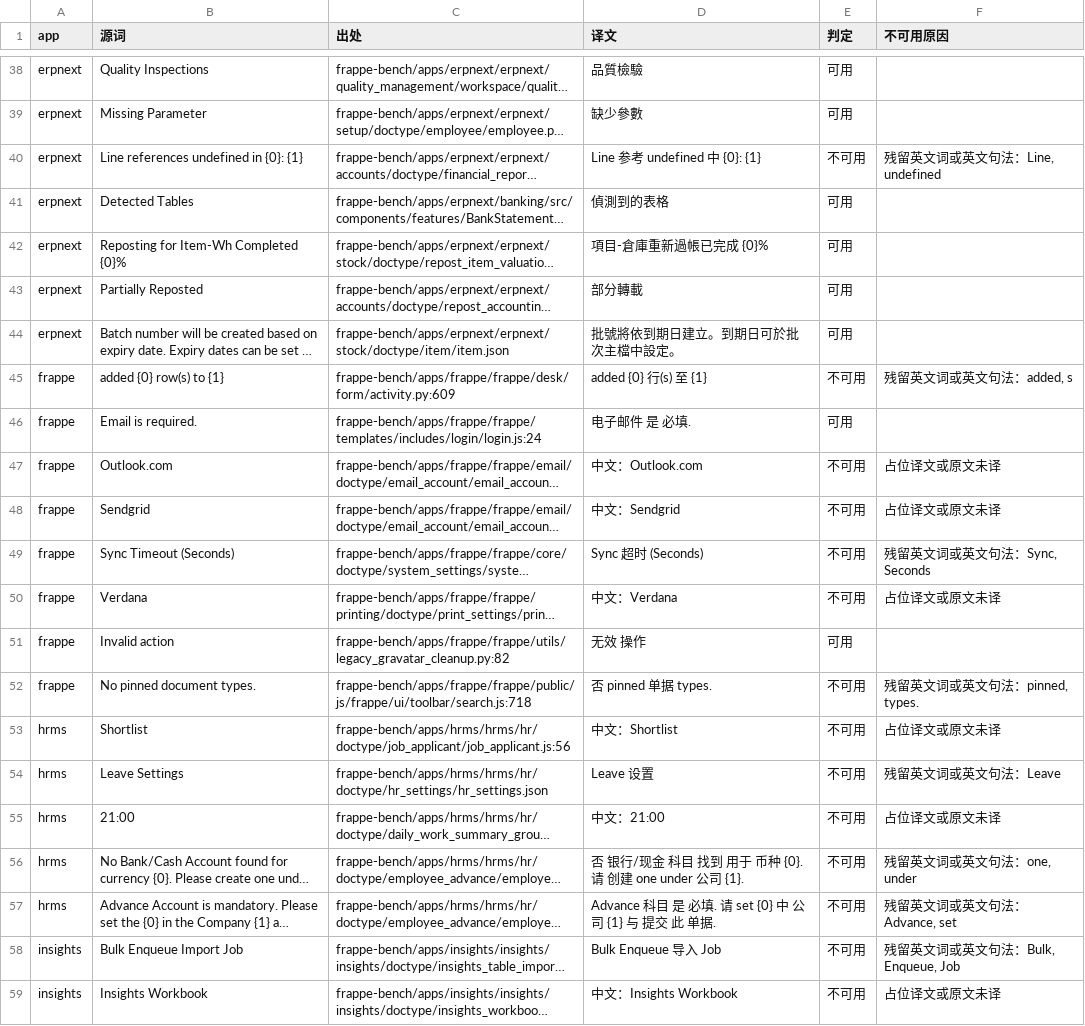
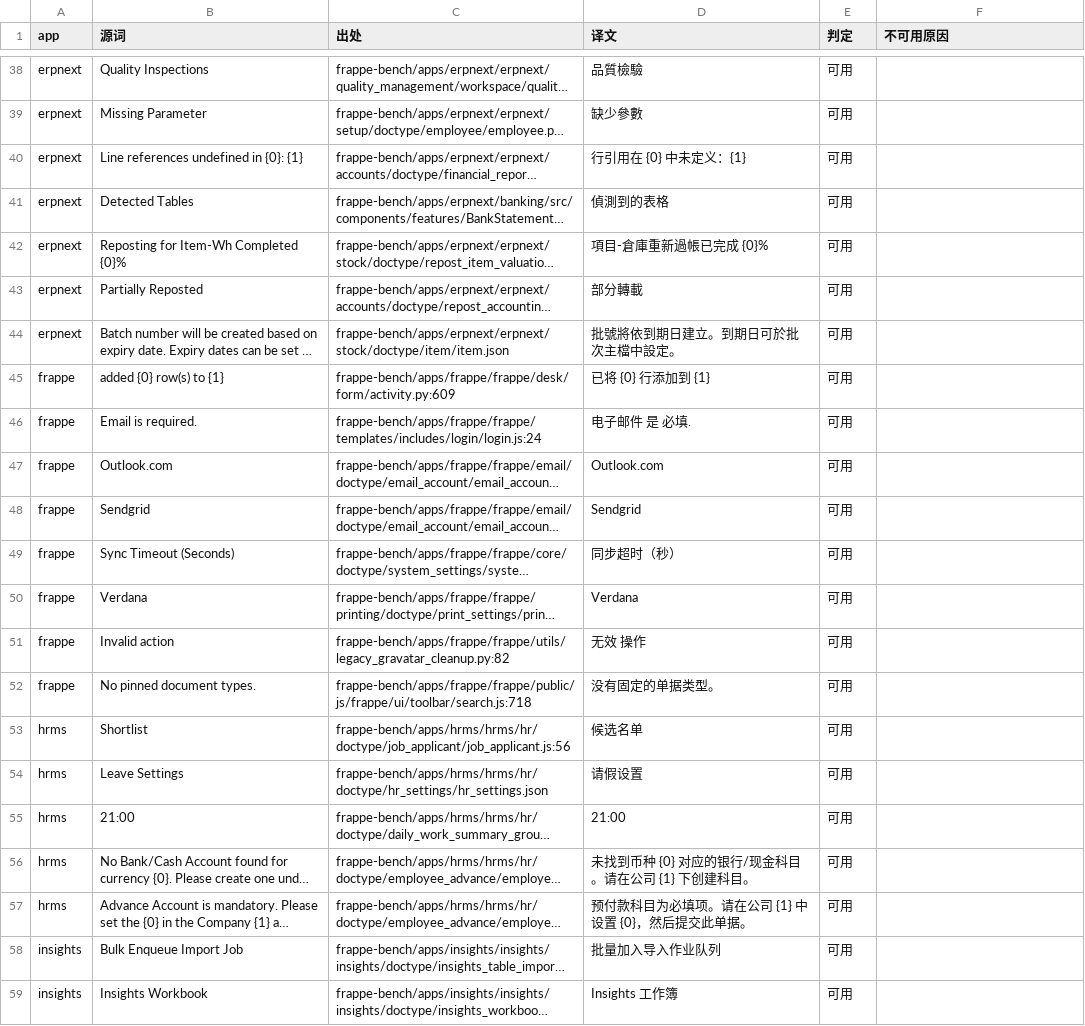
Before and after one commit to PhilixKuro/ERX-001, a CSV file: Spike/P1S6R4-sample.out.csv, drawn as a sheet; only a part is shown, gaps mark what is left out; long unchanged cells end in …; the diff covers the shown part only; the diff names each change by its address in the sheet, - before the commit and + after, or states it on an @@ line.

Commit message:
docs: complete P1-S6 R4 D evidence and lock translations

```diff
--- a/Spike/P1S6R4-sample.out.csv
+++ b/Spike/P1S6R4-sample.out.csv
-D40 (译文): Line 参考 undefined 中 {0}: {1}
+D40 (译文): 行引用在 {0} 中未定义：{1}
-E40 (判定): 不可用
+E40 (判定): 可用
-F40 (不可用原因): 残留英文词或英文句法：Line, undefined
+F40 (不可用原因): (empty)
-D45 (译文): added {0} 行(s) 至 {1}
+D45 (译文): 已将 {0} 行添加到 {1}
-E45 (判定): 不可用
+E45 (判定): 可用
-F45 (不可用原因): 残留英文词或英文句法：added, s
+F45 (不可用原因): (empty)
-D47 (译文): 中文：Outlook.com
+D47 (译文): Outlook.com
-E47:E50 (判定): 不可用
+E47:E50 (判定): 可用
-F47:F48 (不可用原因): 占位译文或原文未译
+F47:F48 (不可用原因): (empty)
-D48 (译文): 中文：Sendgrid
+D48 (译文): Sendgrid
-D49 (译文): Sync 超时 (Seconds)
+D49 (译文): 同步超时（秒）
-F49 (不可用原因): 残留英文词或英文句法：Sync, Seconds
+F49 (不可用原因): (empty)
-D50 (译文): 中文：Verdana
+D50 (译文): Verdana
-F50 (不可用原因): 占位译文或原文未译
+F50 (不可用原因): (empty)
-D52 (译文): 否 pinned 单据 types.
+D52 (译文): 没有固定的单据类型。
-E52:E59 (判定): 不可用
+E52:E59 (判定): 可用
-F52 (不可用原因): 残留英文词或英文句法：pinned, types.
+F52 (不可用原因): (empty)
-D53 (译文): 中文：Shortlist
+D53 (译文): 候选名单
-F53 (不可用原因): 占位译文或原文未译
+F53 (不可用原因): (empty)
-D54 (译文): Leave 设置
+D54 (译文): 请假设置
-F54 (不可用原因): 残留英文词或英文句法：Leave
+F54 (不可用原因): (empty)
-D55 (译文): 中文：21:00
+D55 (译文): 21:00
-F55 (不可用原因): 占位译文或原文未译
+F55 (不可用原因): (empty)
-D56 (译文): 否 银行/现金 科目 找到 用于 币种 {0}. 请 创建 one under 公司 {1}.
+D56 (译文): 未找到币种 {0} 对应的银行/现金科目。请在公司 {1} 下创建科目。
-F56 (不可用原因): 残留英文词或英文句法：one, under
+F56 (不可用原因): (empty)
-D57 (译文): Advance 科目 是 必填. 请 set {0} 中 公司 {1} 与 提交 此 单据.
+D57 (译文): 预付款科目为必填项。请在公司 {1} 中设置 {0}，然后提交此单据。
-F57 (不可用原因): 残留英文词或英文句法：Advance, set
+F57 (不可用原因): (empty)
-D58 (译文): Bulk Enqueue 导入 Job
+D58 (译文): 批量加入导入作业队列
-F58 (不可用原因): 残留英文词或英文句法：Bulk, Enqueue, Job
+F58 (不可用原因): (empty)
-D59 (译文): 中文：Insights Workbook
+D59 (译文): Insights 工作簿
-F59 (不可用原因): 占位译文或原文未译
+F59 (不可用原因): (empty)
```
Also changed, not shown: 135 edited cells elsewhere in this file, Spike/P1S6R4-buttons.csv, 19 other files.
